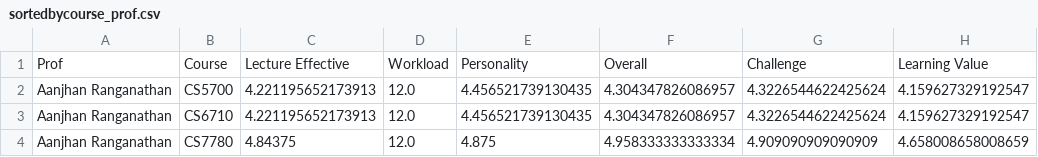
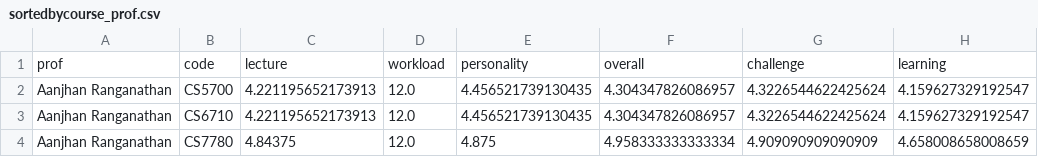
Before and after one commit to dajinchu/TRACE, a CSV file: backend/scraper/sample_data/sortedbycourse_prof.csv, drawn as a sheet; only a part is shown; removed rows and columns are numbered as before the commit, all else as after; the diff names each change by its address in the sheet, - before the commit and + after, or states it on an @@ line.

```diff
--- a/backend/scraper/sample_data/sortedbycourse_prof.csv
+++ b/backend/scraper/sample_data/sortedbycourse_prof.csv
-row 1: Prof | Course | Lecture Effective | Workload | Personality | Overall | Challenge | Learning Value
+row 1: prof | code | lecture | workload | personality | overall | challenge | learning
```
Also changed, not shown: backend/scraper/sample_data/sortedbyprof.csv, 2 other files.
